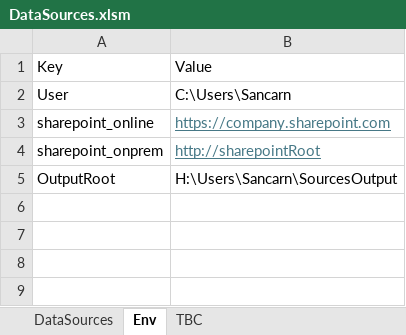
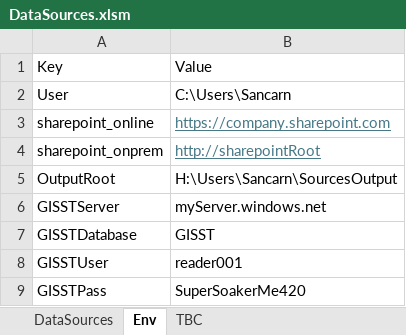
Before and after one commit to sancarn/stdVBA-examples, an Excel workbook: Examples/DataSources/DataSources.xlsm, sheet Env, drawn as a sheet; values as stored, in another font and other column widths than the file's, no borders; table styles not drawn; the diff names each change by its address in the sheet, - before the commit and + after, or states it on an @@ line.

```diff
--- a/Examples/DataSources/DataSources.xlsm (sheet Env)
+++ b/Examples/DataSources/DataSources.xlsm (sheet Env)
+row 6: GISSTServer | myServer.windows.net
+row 7: GISSTDatabase | GISST
+row 8: GISSTUser | reader001
+row 9: GISSTPass | SuperSoakerMe420
```
Also changed, not shown: Examples/Inspector-Accessibility-v2/Accessibility Inspector v2.xlsm, 12 other files.
